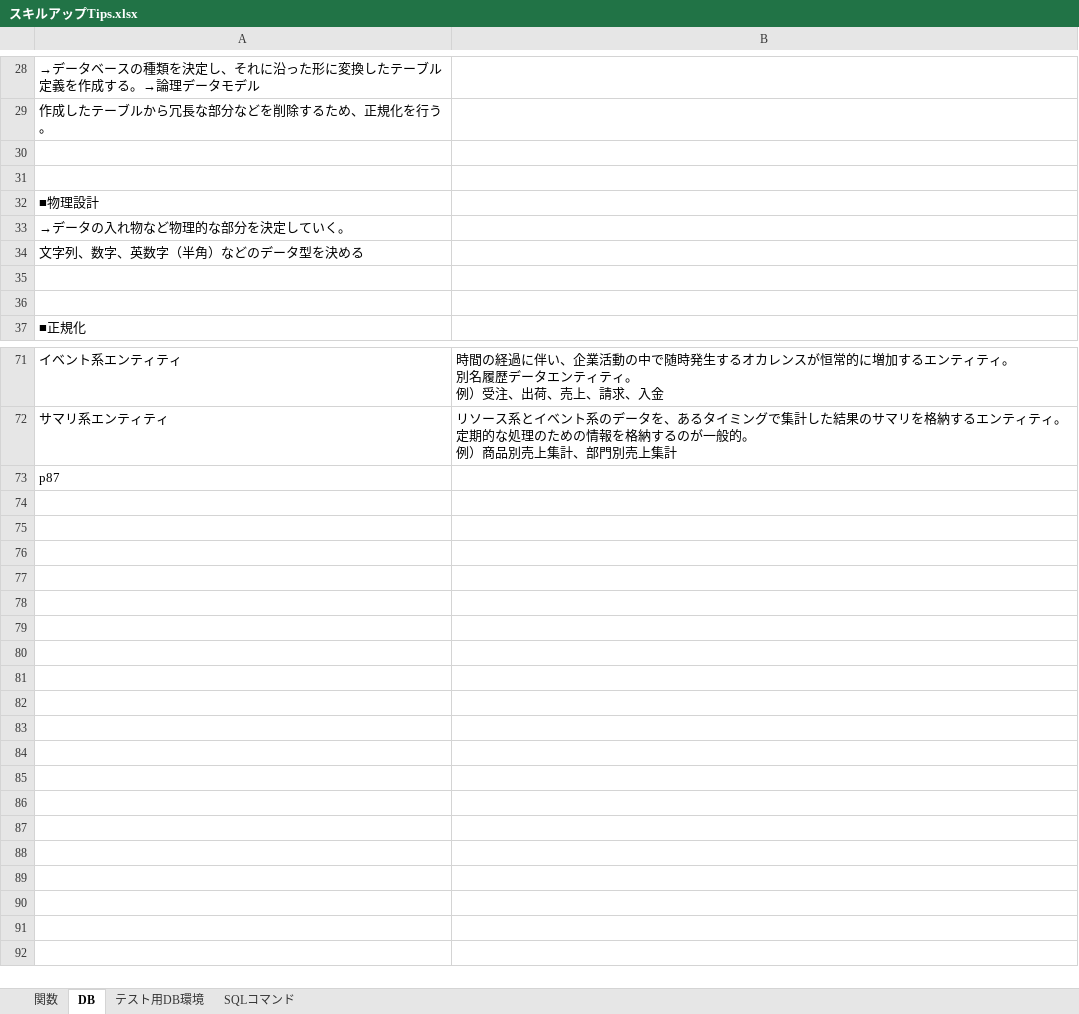
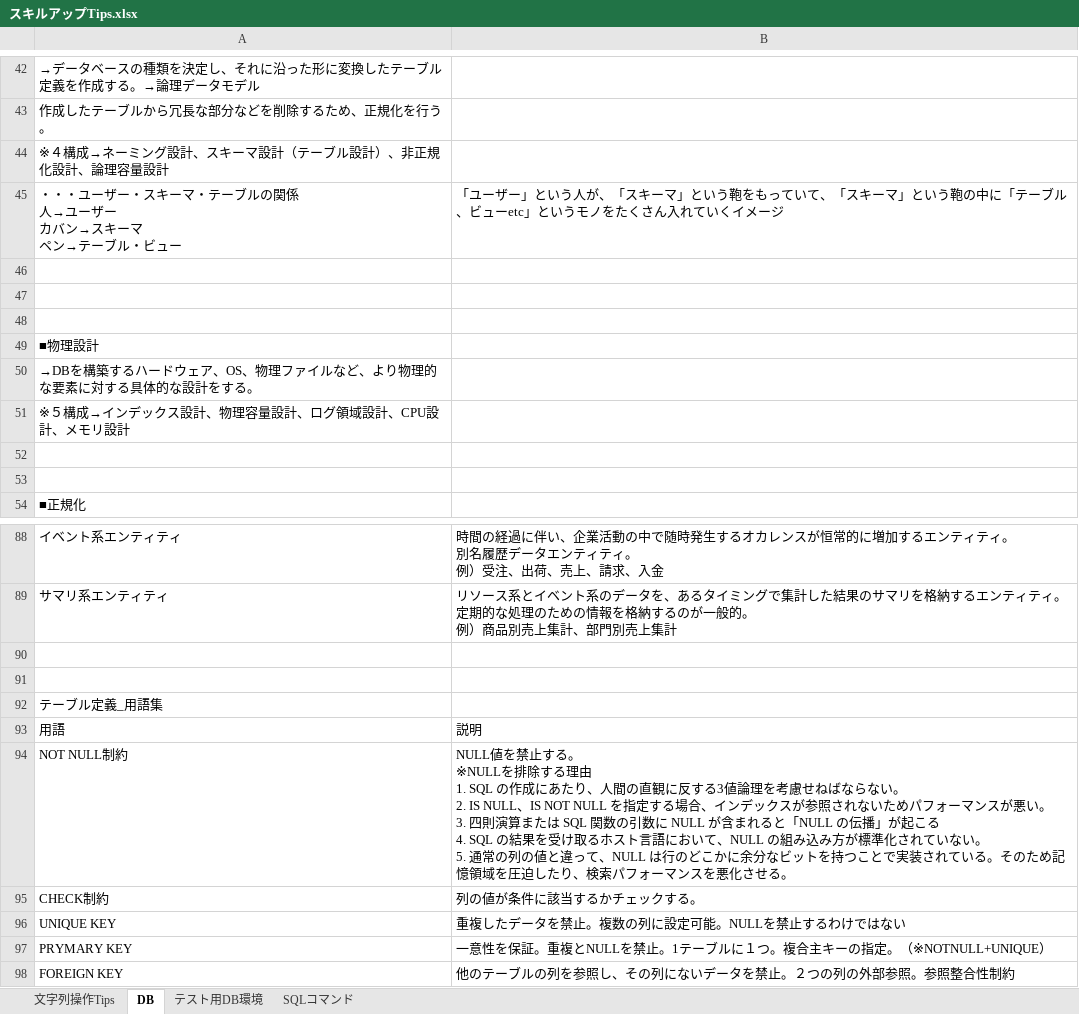
Before and after one commit to comNM7/SkillUp_Tips_180419, an Excel workbook: スキルアップTips.xlsx, sheet DB, drawn as a sheet; only a part is shown, gaps mark what is left out; values as stored, in another font and other column widths than the file's, no borders; addresses are those after the commit; ↵ is a line break in a cell; the diff covers the shown part only; the diff names each change by its address in the sheet, - before the commit and + after, or states it on an @@ line.

```diff
--- a/スキルアップTips.xlsx (sheet DB)
+++ b/スキルアップTips.xlsx (sheet DB)
-sheet tab: 関数
+sheet tab: 文字列操作Tips
+row 44: ※４構成→ネーミング設計、スキーマ設計（テーブル設計）、非正規化設計、論理容量設計
+row 45: ・・・ユーザー・スキーマ・テーブルの関係 ↵ 人→ユーザー ↵ カバン→スキーマ ↵ ペン→テーブル・ビュー | 「ユーザー」という人が、「スキーマ」という鞄をもっていて、「スキーマ」という鞄の中に「テーブル、ビューetc」というモノをたくさん入れていくイメージ
+row 46: (empty)
-A50: →データの入れ物など物理的な部分を決定していく。
+A50: →DBを構築するハードウェア、OS、物理ファイルなど、より物理的な要素に対する具体的な設計をする。
-A51: 文字列、数字、英数字（半角）などのデータ型を決める
+A51: ※５構成→インデックス設計、物理容量設計、ログ領域設計、CPU設計、メモリ設計
+row 90: (empty)
+row 91: (empty)
-A92: p87
+A92: テーブル定義_用語集
+row 93: 用語 | 説明
+row 94: NOT NULL制約 | NULL値を禁止する。 ↵ ※NULLを排除する理由 ↵ 1. SQL の作成にあたり、人間の直観に反する3値論理を考慮せねばならない。 ↵ 2. IS NULL、IS NOT NULL を指定する場合、インデックスが参照されないためパフォーマンスが悪い。 ↵ 3. 四則演算または SQL 関数の引数に NULL が含まれると「NULL の伝播」が起こる ↵ 4. SQL の結果を受け取るホスト言語において、NULL の組み込み方が標準化されていない。 ↵ 5. 通常の列の値と違って、NULL は行のどこかに余分なビットを持つことで実装されている。そのため記憶領域を圧迫したり、検索パフォーマンスを悪化させる。
+row 95: CHECK制約 | 列の値が条件に該当するかチェックする。
+row 96: UNIQUE KEY | 重複したデータを禁止。複数の列に設定可能。NULLを禁止するわけではない
+row 97: PRYMARY KEY | 一意性を保証。重複とNULLを禁止。1テーブルに１つ。複合主キーの指定。（※NOTNULL+UNIQUE）
+row 98: FOREIGN KEY | 他のテーブルの列を参照し、その列にないデータを禁止。２つの列の外部参照。参照整合性制約
```
Also changed, not shown: 14 added rows and merged cells elsewhere in this sheet, 4 other files.
